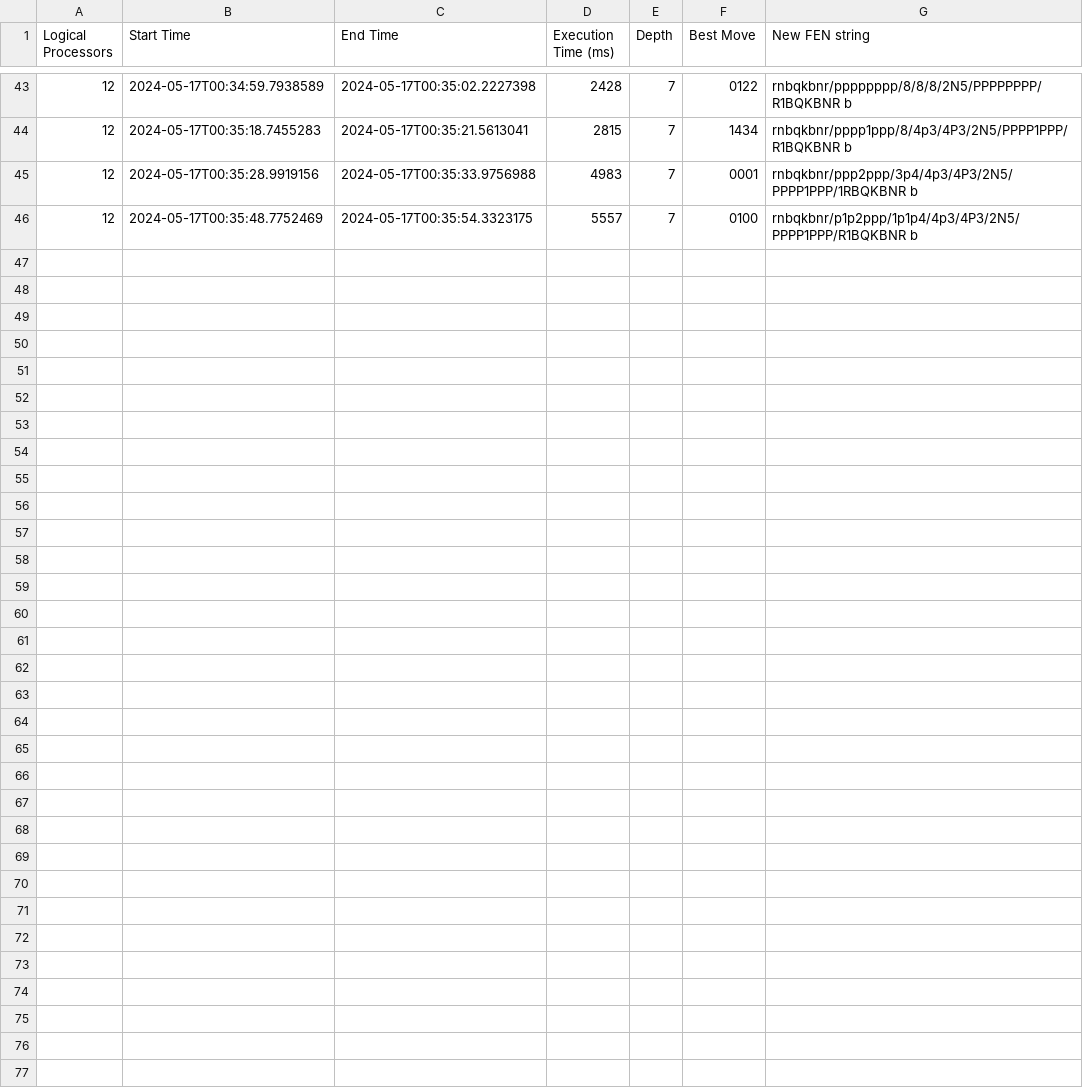
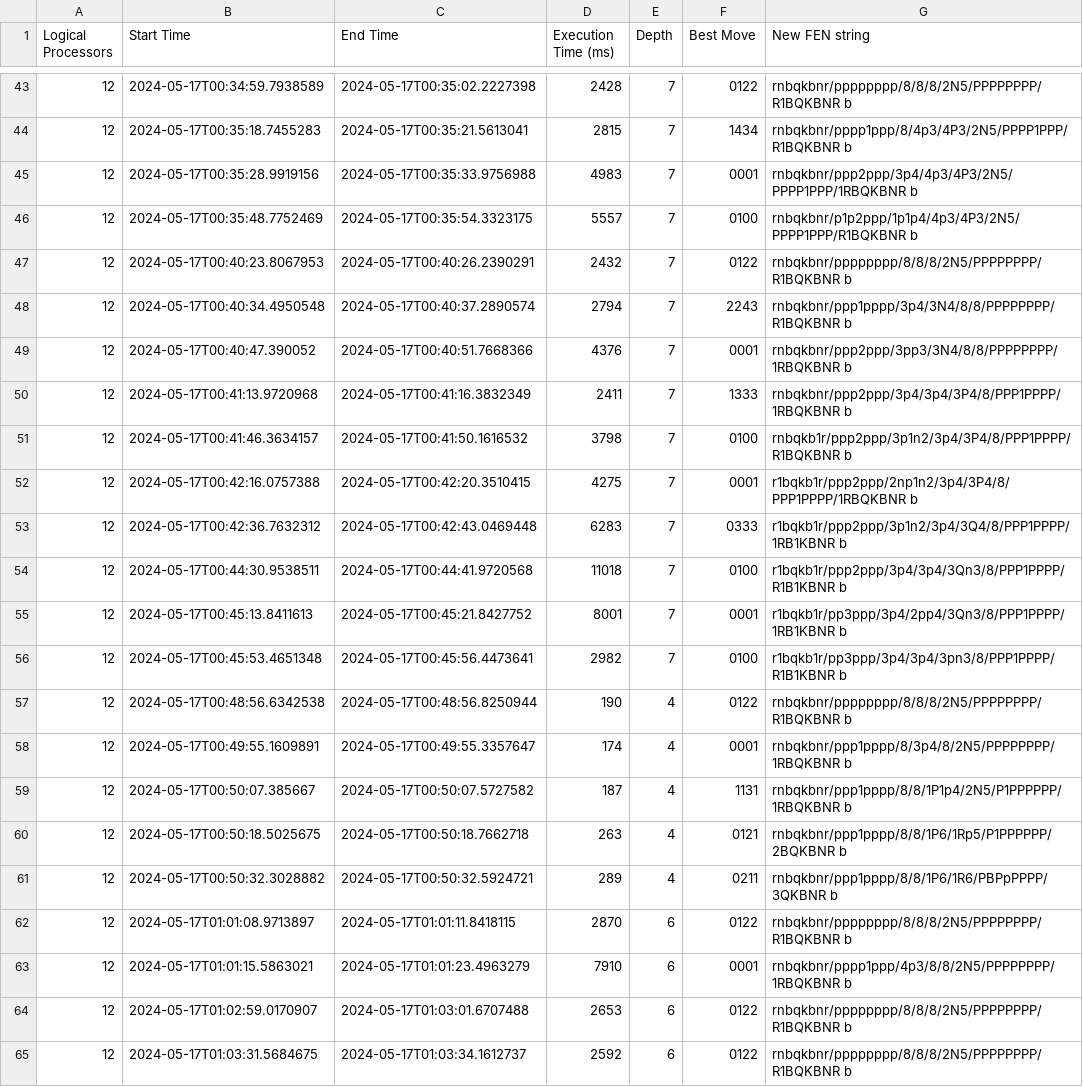
Before and after one commit to davijoe/Chess, a CSV file: performance_log.csv, drawn as a sheet; only a part is shown, gaps mark what is left out.

Commit message:
Better userMoves

```diff
--- a/performance_log.csv
+++ b/performance_log.csv
@@ -46 +46,20 @@ Logical Processors,Start Time,End Time,Execution Time (ms),Depth,Best Move,New F
 12,2024-05-17T00:35:48.7752469,2024-05-17T00:35:54.3323175,5557,7,0100,rnbqkbnr/p1p2ppp/1p1p4/4p3/4P3/2N5/PPPP1PPP/R1BQKBNR b
+12,2024-05-17T00:40:23.8067953,2024-05-17T00:40:26.2390291,2432,7,0122,rnbqkbnr/pppppppp/8/8/8/2N5/PPPPPPPP/R1BQKBNR b
+12,2024-05-17T00:40:34.4950548,2024-05-17T00:40:37.2890574,2794,7,2243,rnbqkbnr/ppp1pppp/3p4/3N4/8/8/PPPPPPPP/R1BQKBNR b
+12,2024-05-17T00:40:47.390052,2024-05-17T00:40:51.7668366,4376,7,0001,rnbqkbnr/ppp2ppp/3pp3/3N4/8/8/PPPPPPPP/1RBQKBNR b
+12,2024-05-17T00:41:13.9720968,2024-05-17T00:41:16.3832349,2411,7,1333,rnbqkbnr/ppp2ppp/3p4/3p4/3P4/8/PPP1PPPP/1RBQKBNR b
+12,2024-05-17T00:41:46.3634157,2024-05-17T00:41:50.1616532,3798,7,0100,rnbqkb1r/ppp2ppp/3p1n2/3p4/3P4/8/PPP1PPPP/R1BQKBNR b
+12,2024-05-17T00:42:16.0757388,2024-05-17T00:42:20.3510415,4275,7,0001,r1bqkb1r/ppp2ppp/2np1n2/3p4/3P4/8/PPP1PPPP/1RBQKBNR b
+12,2024-05-17T00:42:36.7632312,2024-05-17T00:42:43.0469448,6283,7,0333,r1bqkb1r/ppp2ppp/3p1n2/3p4/3Q4/8/PPP1PPPP/1RB1KBNR b
+12,2024-05-17T00:44:30.9538511,2024-05-17T00:44:41.9720568,11018,7,0100,r1bqkb1r/ppp2ppp/3p4/3p4/3Qn3/8/PPP1PPPP/R1B1KBNR b
+12,2024-05-17T00:45:13.8411613,2024-05-17T00:45:21.8427752,8001,7,0001,r1bqkb1r/pp3ppp/3p4/2pp4/3Qn3/8/PPP1PPPP/1RB1KBNR b
+12,2024-05-17T00:45:53.4651348,2024-05-17T00:45:56.4473641,2982,7,0100,r1bqkb1r/pp3ppp/3p4/3p4/3pn3/8/PPP1PPPP/R1B1KBNR b
+12,2024-05-17T00:48:56.6342538,2024-05-17T00:48:56.8250944,190,4,0122,rnbqkbnr/pppppppp/8/8/8/2N5/PPPPPPPP/R1BQKBNR b
+12,2024-05-17T00:49:55.1609891,2024-05-17T00:49:55.3357647,174,4,0001,rnbqkbnr/ppp1pppp/8/3p4/8/2N5/PPPPPPPP/1RBQKBNR b
+12,2024-05-17T00:50:07.385667,2024-05-17T00:50:07.5727582,187,4,1131,rnbqkbnr/ppp1pppp/8/8/1P1p4/2N5/P1PPPPPP/1RBQKBNR b
+12,2024-05-17T00:50:18.5025675,2024-05-17T00:50:18.7662718,263,4,0121,rnbqkbnr/ppp1pppp/8/8/1P6/1Rp5/P1PPPPPP/2BQKBNR b
+12,2024-05-17T00:50:32.3028882,2024-05-17T00:50:32.5924721,289,4,0211,rnbqkbnr/ppp1pppp/8/8/1P6/1R6/PBPpPPPP/3QKBNR b
+12,2024-05-17T01:01:08.9713897,2024-05-17T01:01:11.8418115,2870,6,0122,rnbqkbnr/pppppppp/8/8/8/2N5/PPPPPPPP/R1BQKBNR b
+12,2024-05-17T01:01:15.5863021,2024-05-17T01:01:23.4963279,7910,6,0001,rnbqkbnr/pppp1ppp/4p3/8/8/2N5/PPPPPPPP/1RBQKBNR b
+12,2024-05-17T01:02:59.0170907,2024-05-17T01:03:01.6707488,2653,6,0122,rnbqkbnr/pppppppp/8/8/8/2N5/PPPPPPPP/R1BQKBNR b
+12,2024-05-17T01:03:31.5684675,2024-05-17T01:03:34.1612737,2592,6,0122,rnbqkbnr/pppppppp/8/8/8/2N5/PPPPPPPP/R1BQKBNR b
```
Also changed, not shown: 1 other file.
